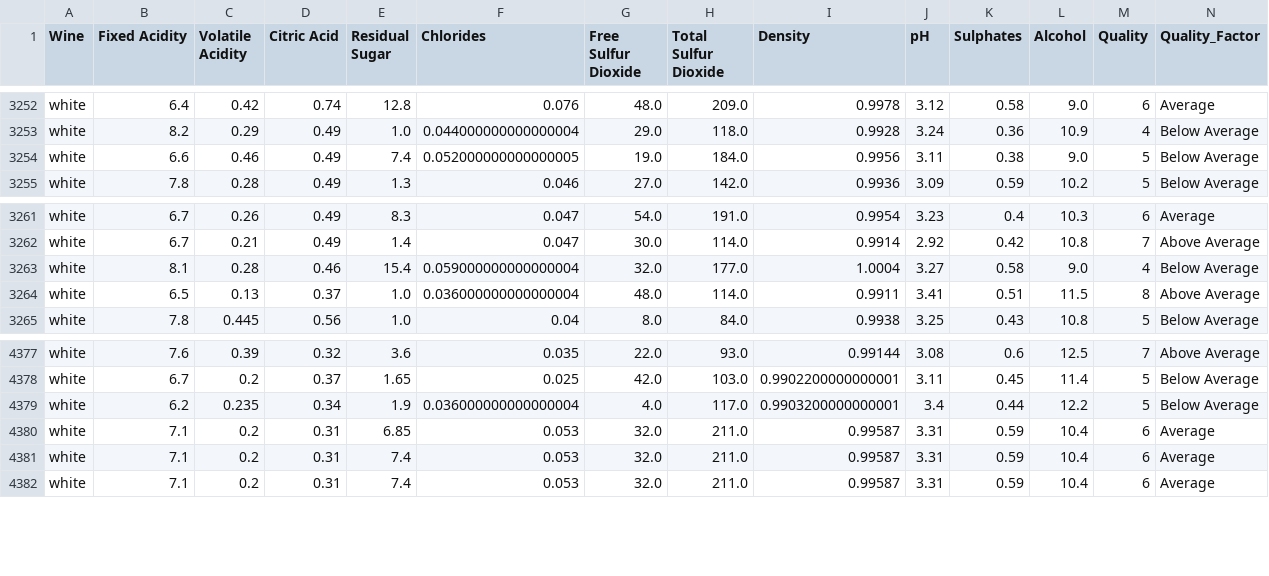
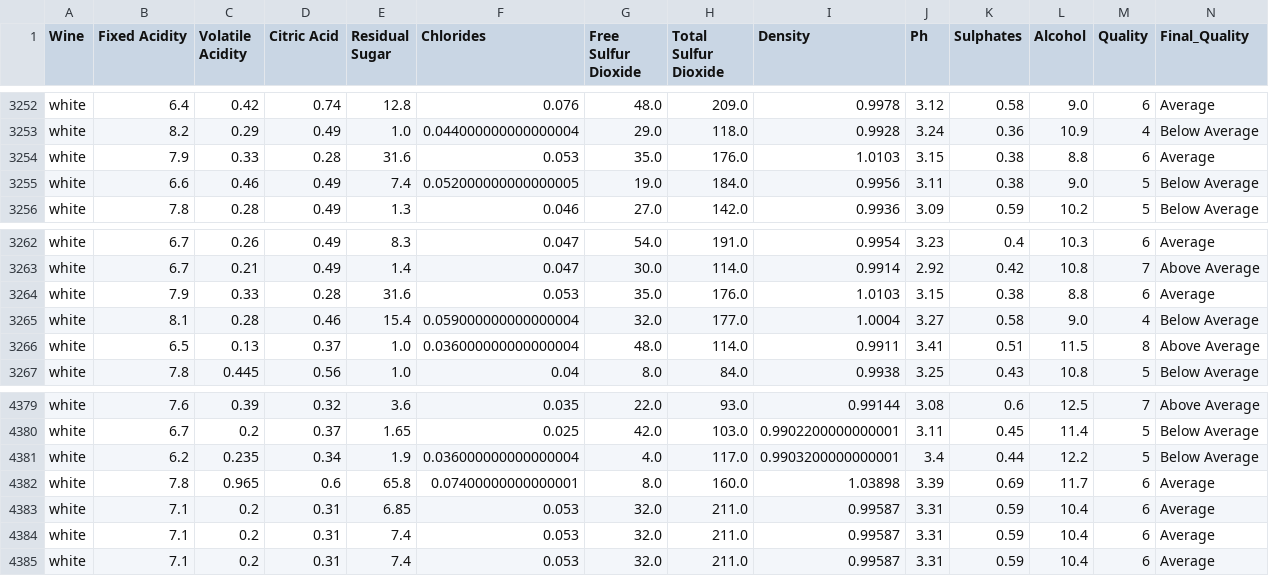
Before and after one commit to ubco-mds-2020-labs/WineVision, a CSV file: src/data/wine_quality.csv, drawn as a sheet; only a part is shown, gaps mark what is left out; the diff names each change by its address in the sheet, - before the commit and + after, or states it on an @@ line.

```diff
--- a/src/data/wine_quality.csv
+++ b/src/data/wine_quality.csv
-J1: pH
+J1: Ph
-N1: Quality_Factor
+N1: Final_Quality
+row 3254: white | 7.9 | 0.33 | 0.28 | 31.6 | 0.053 | 35.0 | 176.0 | 1.0103 | 3.15 | 0.38 | 8.8 | 6 | Average
+row 3264: white | 7.9 | 0.33 | 0.28 | 31.6 | 0.053 | 35.0 | 176.0 | 1.0103 | 3.15 | 0.38 | 8.8 | 6 | Average
+row 4382: white | 7.8 | 0.965 | 0.6 | 65.8 | 0.07400000000000001 | 8.0 | 160.0 | 1.03898 | 3.39 | 0.69 | 11.7 | 6 | Average
```
Also changed, not shown: 4 other files.
